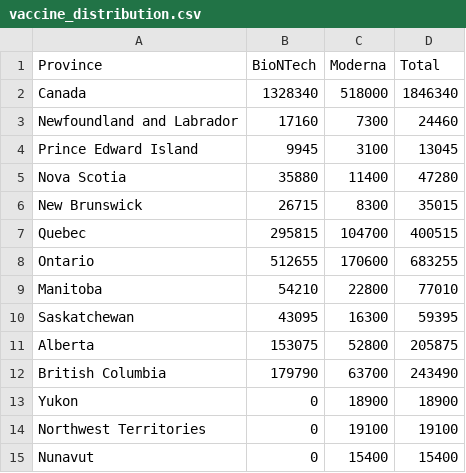
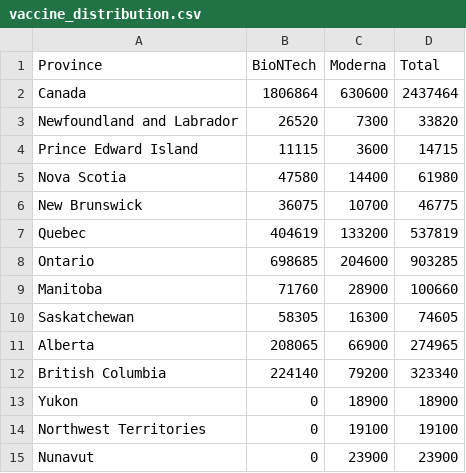
Before and after one commit to ED2589/Covid_Viz_2453, a CSV file: Bill/vaccine_distribution.csv, drawn as a sheet.

```diff
--- a/Bill/vaccine_distribution.csv
+++ b/Bill/vaccine_distribution.csv
@@ -1,15 +1,15 @@
 Province,BioNTech,Moderna,Total
-Canada,1328340,518000,1846340
-Newfoundland and Labrador,17160,7300,24460
-Prince Edward Island,9945,3100,13045
-Nova Scotia,35880,11400,47280
-New Brunswick,26715,8300,35015
-Quebec,295815,104700,400515
-Ontario,512655,170600,683255
-Manitoba,54210,22800,77010
-Saskatchewan,43095,16300,59395
-Alberta,153075,52800,205875
-British Columbia,179790,63700,243490
+Canada,1806864,630600,2437464
+Newfoundland and Labrador,26520,7300,33820
+Prince Edward Island,11115,3600,14715
+Nova Scotia,47580,14400,61980
+New Brunswick,36075,10700,46775
+Quebec,404619,133200,537819
+Ontario,698685,204600,903285
+Manitoba,71760,28900,100660
+Saskatchewan,58305,16300,74605
+Alberta,208065,66900,274965
+British Columbia,224140,79200,323340
 Yukon,0,18900,18900
 Northwest Territories,0,19100,19100
-Nunavut,0,15400,15400
+Nunavut,0,23900,23900
```
Also changed, not shown: Bill/vaccine_distribution2.csv, Bill/vaccine_province.csv, 1 other file.
